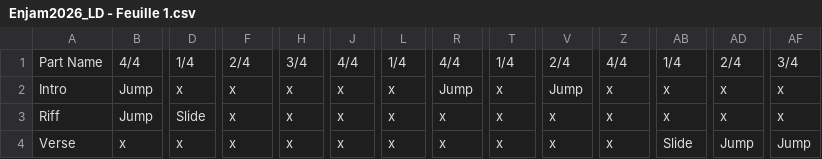
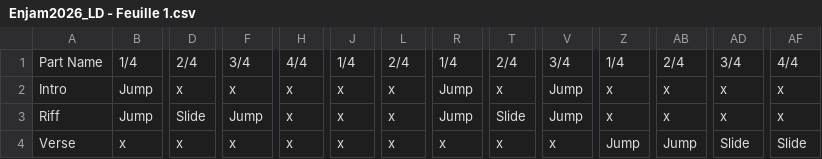
Before and after one commit to Ahzzak/Enjam2026_Grp5, a CSV file: enjam-2026/csv/Enjam2026_LD - Feuille 1.csv, drawn as a sheet; only a part is shown, gaps mark what is left out; the diff covers the shown part only; the diff names each change by its address in the sheet, - before the commit and + after, or states it on an @@ line.

```diff
--- a/enjam-2026/csv/Enjam2026_LD - Feuille 1.csv
+++ b/enjam-2026/csv/Enjam2026_LD - Feuille 1.csv
-B1: 4/4
+B1: 1/4
-D1: 1/4
+D1: 2/4
-F1: 2/4
+F1: 3/4
-H1: 3/4
+H1: 4/4
-J1: 4/4
+J1: 1/4
-L1: 1/4
+L1: 2/4
-R1: 4/4
+R1: 1/4
-T1: 1/4
+T1: 2/4
-V1: 2/4
+V1: 3/4
-Z1: 4/4
+Z1: 1/4
-AB1: 1/4
+AB1: 2/4
-AD1: 2/4
+AD1: 3/4
-AF1: 3/4
+AF1: 4/4
-F3: x
+F3: Jump
-R3: x
+R3: Jump
-T3: x
+T3: Slide
-V3: x
+V3: Jump
-Z4: x
+Z4: Jump
-AB4: Slide
+AB4: Jump
-AD4: Jump
+AD4: Slide
-AF4: Jump
+AF4: Slide
```
Also changed, not shown: 61 edited cells elsewhere in this file, 11 other files.
